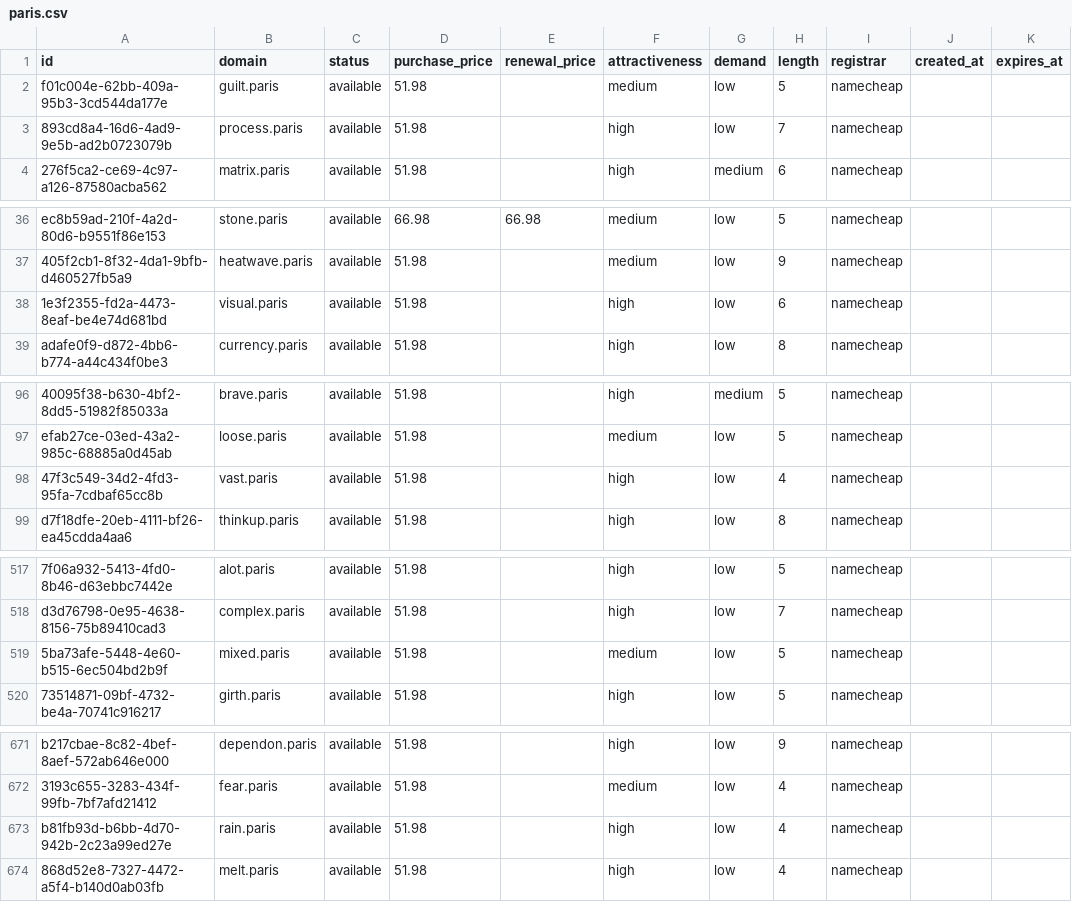
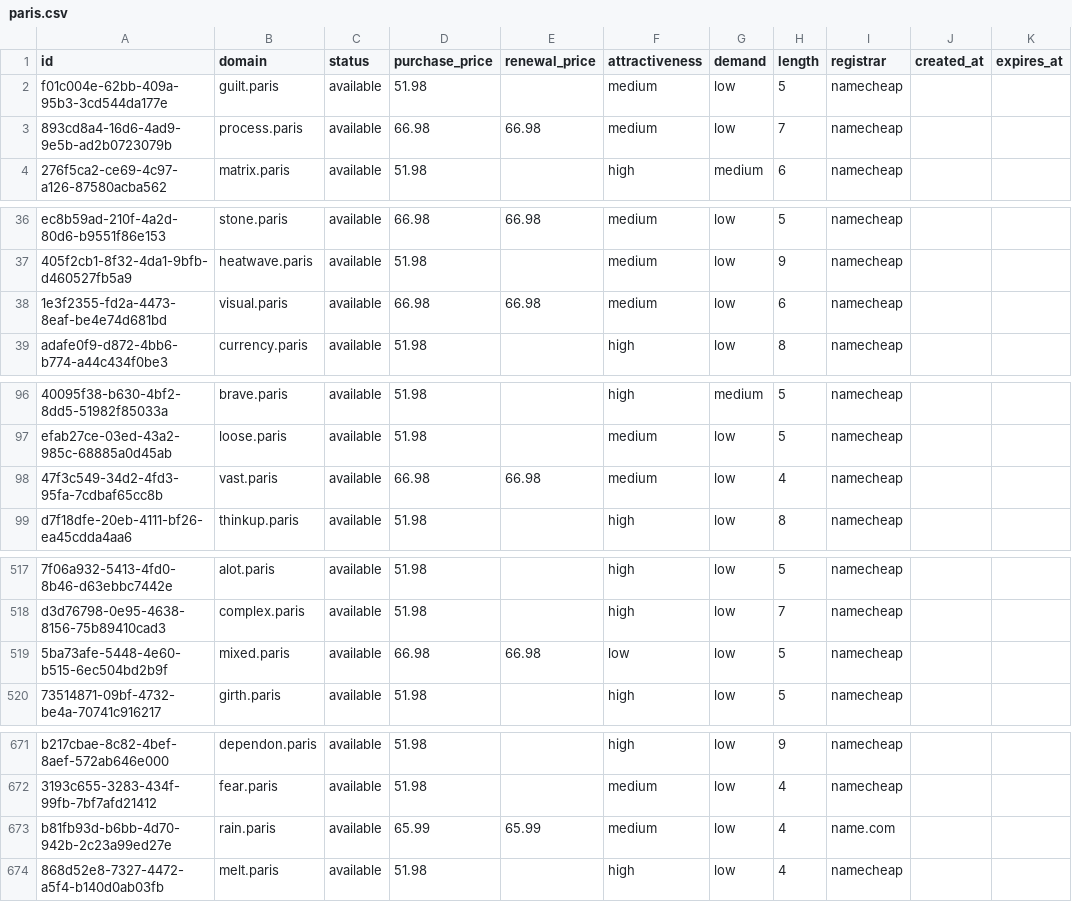
Before and after one commit to UniqueDomains/paris-oneword-domains, a CSV file: paris.csv, drawn as a sheet; only a part is shown, gaps mark what is left out; the diff covers the shown part only; the diff names each change by its address in the sheet, - before the commit and + after, or states it on an @@ line.

Commit message:
Domains update

```diff
--- a/paris.csv
+++ b/paris.csv
-D3 (purchase_price): 51.98
+D3 (purchase_price): 66.98
-E3 (renewal_price): (empty)
+E3 (renewal_price): 66.98
-F3 (attractiveness): high
+F3 (attractiveness): medium
-D38 (purchase_price): 51.98
+D38 (purchase_price): 66.98
-E38 (renewal_price): (empty)
+E38 (renewal_price): 66.98
-F38 (attractiveness): high
+F38 (attractiveness): medium
-D98 (purchase_price): 51.98
+D98 (purchase_price): 66.98
-E98 (renewal_price): (empty)
+E98 (renewal_price): 66.98
-F98 (attractiveness): high
+F98 (attractiveness): medium
-D519 (purchase_price): 51.98
+D519 (purchase_price): 66.98
-E519 (renewal_price): (empty)
+E519 (renewal_price): 66.98
-F519 (attractiveness): medium
+F519 (attractiveness): low
-D673 (purchase_price): 51.98
+D673 (purchase_price): 65.99
-E673 (renewal_price): (empty)
+E673 (renewal_price): 65.99
-F673 (attractiveness): high
+F673 (attractiveness): medium
-I673 (registrar): namecheap
+I673 (registrar): name.com
```
Also changed, not shown: 3 edited cells elsewhere in this file, 4 other files.
